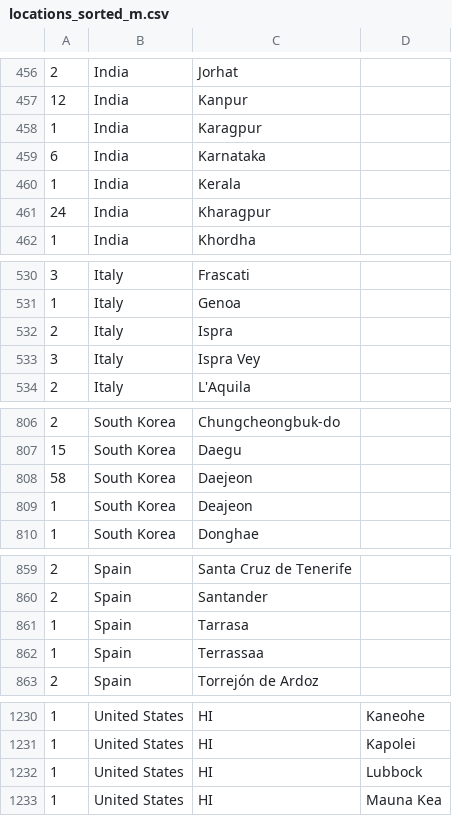
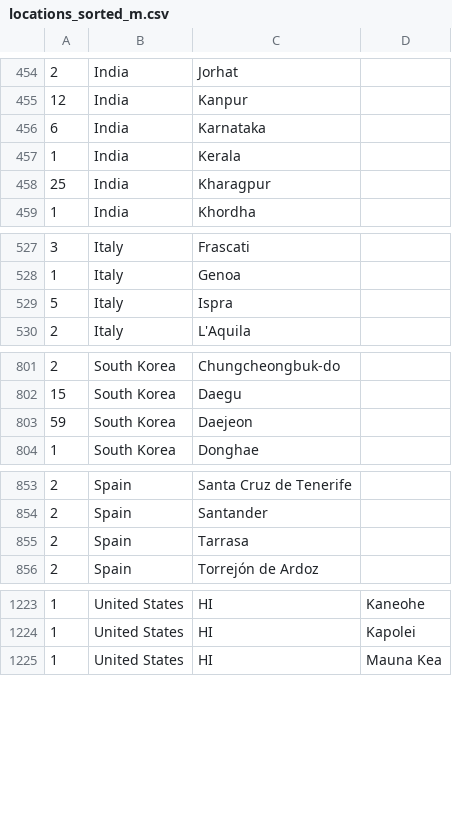
Before and after one commit to ConferenceCarbonTracker/CarbonFootprintAGU, a CSV file: data/locations_sorted_m.csv, drawn as a sheet; only a part is shown, gaps mark what is left out; the diff covers the shown part only.

```diff
--- a/data/locations_sorted_m.csv
+++ b/data/locations_sorted_m.csv
@@ -457,6 +455,5 @@
 12, India, Kanpur
-1, India, Karagpur
 6, India, Karnataka
 1, India, Kerala
-24, India, Kharagpur
+25, India, Kharagpur
 1, India, Khordha
@@ -531,4 +528,3 @@
 1, Italy, Genoa
-2, Italy, Ispra
-3, Italy, Ispra Vey
+5, Italy, Ispra
 2, Italy, L'Aquila
@@ -807,4 +802,3 @@
 15, South Korea, Daegu
-58, South Korea, Daejeon
-1, South Korea, Deajeon
+59, South Korea, Daejeon
 1, South Korea, Donghae
@@ -860,4 +854,3 @@
 2, Spain, Santander
-1, Spain, Tarrasa
-1, Spain, Terrassaa
+2, Spain, Tarrasa
 2, Spain, Torrejón de Ardoz
@@ -1231,3 +1224,2 @@
 1, United States, HI, Kapolei
-1, United States, HI, Lubbock
 1, United States, HI, Mauna Kea
```
Also changed, not shown: 2 added rows, 9 removed rows and 14 edited cells elsewhere in this file, 4 other files.
